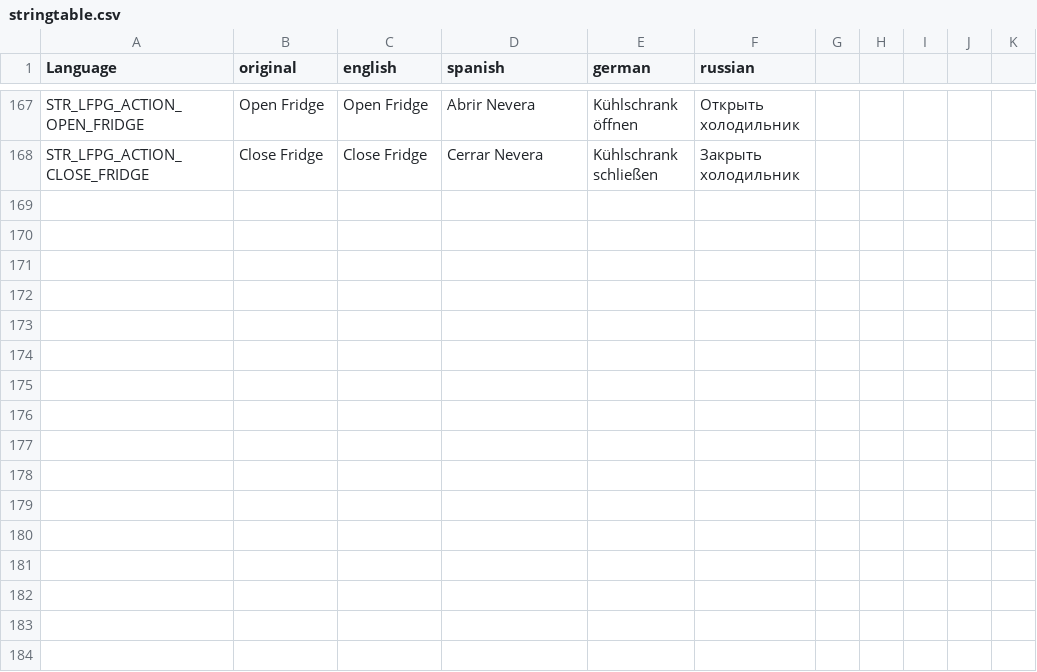
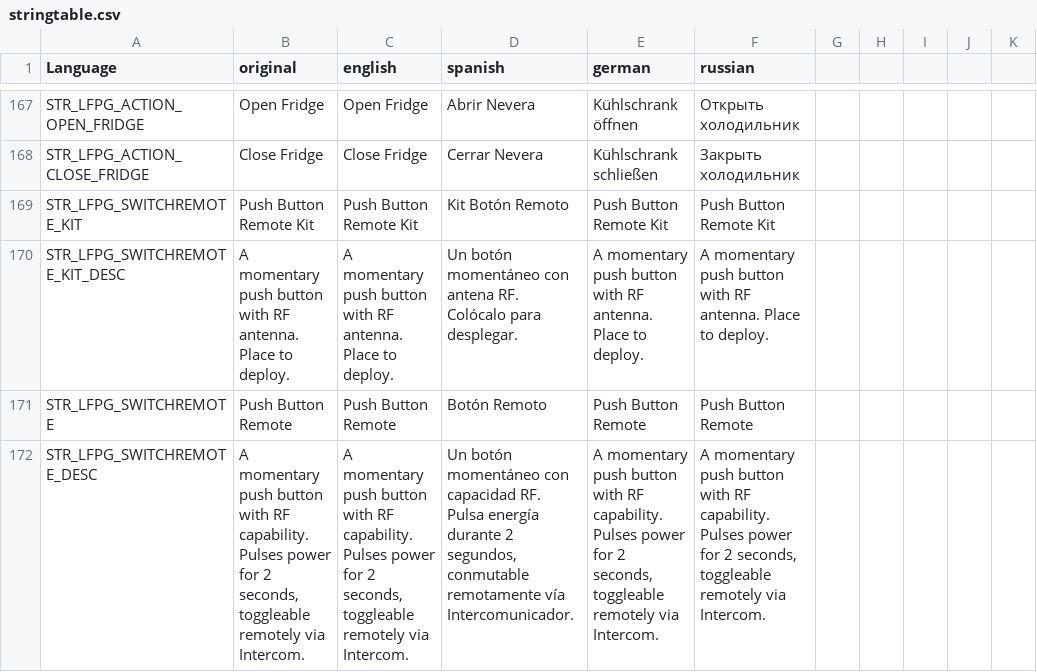
Before and after one commit to willy92wins/LFPowerGrid, a CSV file: stringtable.csv, drawn as a sheet; only a part is shown, gaps mark what is left out.

```diff
--- a/stringtable.csv
+++ b/stringtable.csv
@@ -168 +168,5 @@
 "STR_LFPG_ACTION_CLOSE_FRIDGE","Close Fridge","Close Fridge","Cerrar Nevera","Kühlschrank schließen","Закрыть холодильник"
+"STR_LFPG_SWITCHREMOTE_KIT","Push Button Remote Kit","Push Button Remote Kit","Kit Botón Remoto","Push Button Remote Kit","Push Button Remote Kit"
+"STR_LFPG_SWITCHREMOTE_KIT_DESC","A momentary push button with RF antenna. Place to deploy.","A momentary push button with RF antenna. Place to deploy.","Un botón momentáneo con antena RF. Colócalo para desplegar.","A momentary push button with RF antenna. Place to deploy.","A momentary push button with RF antenna. Place to deploy."
+"STR_LFPG_SWITCHREMOTE","Push Button Remote","Push Button Remote","Botón Remoto","Push Button Remote","Push Button Remote"
+"STR_LFPG_SWITCHREMOTE_DESC","A momentary push button with RF capability. Pulses power for 2 seconds, toggleable remotely via Intercom.","A momentary push button with RF capability. Pulses power for 2 seconds, toggleable remotely via Intercom.","Un botón momentáneo con capacidad RF. Pulsa energía durante 2 segundos, conmutable remotamente vía Intercomunicador.","A momentary push button with RF capability. Pulses power for 2 seconds, toggleable remotely via Intercom.","A momentary push button with RF capability. Pulses power for 2 seconds, toggleable remotely via Intercom."
```
Also changed, not shown: 44 other files.
